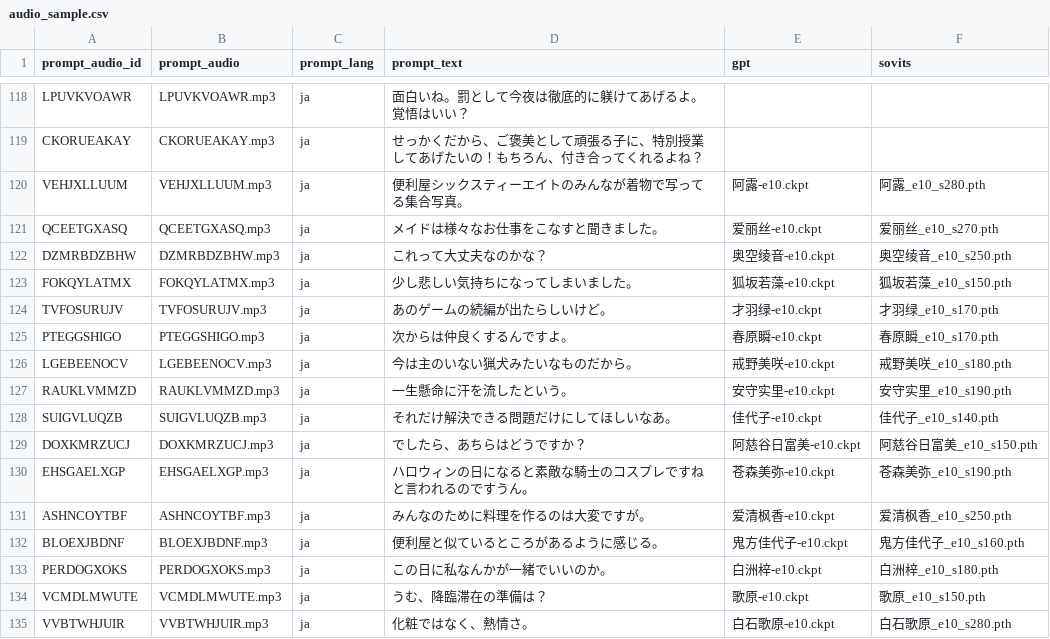
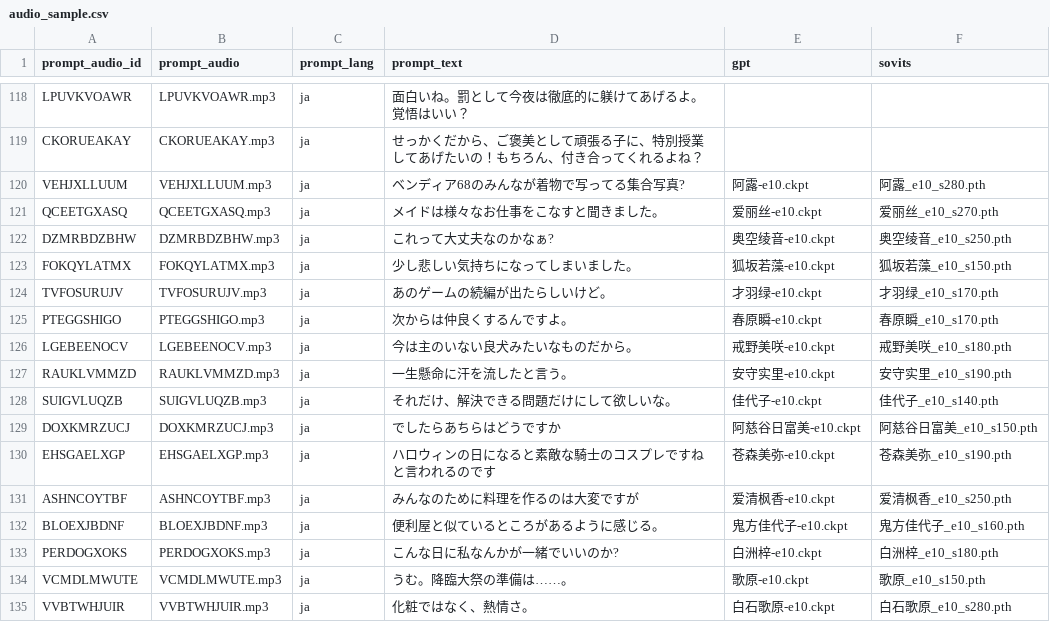
Before and after one commit to chunyeah/GPT-SoVITS, a CSV file: Docker/audio_sample.csv, drawn as a sheet; only a part is shown, gaps mark what is left out.

```diff
--- a/Docker/audio_sample.csv
+++ b/Docker/audio_sample.csv
@@ -119,5 +119,5 @@ LPUVKVOAWR,LPUVKVOAWR.mp3,ja,面白いね。罰として今夜は徹底的に躾
 CKORUEAKAY,CKORUEAKAY.mp3,ja,せっかくだから、ご褒美として頑張る子に、特別授業してあげたいの！もちろん、付き合ってくれるよね？,,,,,,,,,,,,,,,,,
-VEHJXLLUUM,VEHJXLLUUM.mp3,ja,便利屋シックスティーエイトのみんなが着物で写ってる集合写真。,阿露-e10.ckpt,阿露_e10_s280.pth,,,,,,,,,,,,,,,
+VEHJXLLUUM,VEHJXLLUUM.mp3,ja,ベンディア68のみんなが着物で写ってる集合写真?,阿露-e10.ckpt,阿露_e10_s280.pth,,,,,,,,,,,,,,,
 QCEETGXASQ,QCEETGXASQ.mp3,ja,メイドは様々なお仕事をこなすと聞きました。,爱丽丝-e10.ckpt,爱丽丝_e10_s270.pth,,,,,,,,,,,,,,,
-DZMRBDZBHW,DZMRBDZBHW.mp3,ja,これって大丈夫なのかな？,奥空绫音-e10.ckpt,奥空绫音_e10_s250.pth,,,,,,,,,,,,,,,
+DZMRBDZBHW,DZMRBDZBHW.mp3,ja,これって大丈夫なのかなぁ?,奥空绫音-e10.ckpt,奥空绫音_e10_s250.pth,,,,,,,,,,,,,,,
 FOKQYLATMX,FOKQYLATMX.mp3,ja,少し悲しい気持ちになってしまいました。,狐坂若藻-e10.ckpt,狐坂若藻_e10_s150.pth,,,,,,,,,,,,,,,
@@ -125,11 +125,11 @@ TVFOSURUJV,TVFOSURUJV.mp3,ja,あのゲームの続編が出たらしいけど。
 PTEGGSHIGO,PTEGGSHIGO.mp3,ja,次からは仲良くするんですよ。,春原瞬-e10.ckpt,春原瞬_e10_s170.pth,,,,,,,,,,,,,,,
-LGEBEENOCV,LGEBEENOCV.mp3,ja,今は主のいない猟犬みたいなものだから。,戒野美咲-e10.ckpt,戒野美咲_e10_s180.pth,,,,,,,,,,,,,,,
-RAUKLVMMZD,RAUKLVMMZD.mp3,ja,一生懸命に汗を流したという。,安守实里-e10.ckpt,安守实里_e10_s190.pth,,,,,,,,,,,,,,,
-SUIGVLUQZB,SUIGVLUQZB.mp3,ja,それだけ解決できる問題だけにしてほしいなあ。,佳代子-e10.ckpt,佳代子_e10_s140.pth,,,,,,,,,,,,,,,
-DOXKMRZUCJ,DOXKMRZUCJ.mp3,ja,でしたら、あちらはどうですか？,阿慈谷日富美-e10.ckpt,阿慈谷日富美_e10_s150.pth,,,,,,,,,,,,,,,
-EHSGAELXGP,EHSGAELXGP.mp3,ja,ハロウィンの日になると素敵な騎士のコスプレですねと言われるのですうん。,苍森美弥-e10.ckpt,苍森美弥_e10_s190.pth,,,,,,,,,,,,,,,
-ASHNCOYTBF,ASHNCOYTBF.mp3,ja,みんなのために料理を作るのは大変ですが。,爱清枫香-e10.ckpt,爱清枫香_e10_s250.pth,,,,,,,,,,,,,,,
+LGEBEENOCV,LGEBEENOCV.mp3,ja,今は主のいない良犬みたいなものだから。,戒野美咲-e10.ckpt,戒野美咲_e10_s180.pth,,,,,,,,,,,,,,,
+RAUKLVMMZD,RAUKLVMMZD.mp3,ja,一生懸命に汗を流したと言う。,安守实里-e10.ckpt,安守实里_e10_s190.pth,,,,,,,,,,,,,,,
+SUIGVLUQZB,SUIGVLUQZB.mp3,ja,それだけ、解決できる問題だけにして欲しいな。,佳代子-e10.ckpt,佳代子_e10_s140.pth,,,,,,,,,,,,,,,
+DOXKMRZUCJ,DOXKMRZUCJ.mp3,ja,でしたらあちらはどうですか,阿慈谷日富美-e10.ckpt,阿慈谷日富美_e10_s150.pth,,,,,,,,,,,,,,,
+EHSGAELXGP,EHSGAELXGP.mp3,ja,ハロウィンの日になると素敵な騎士のコスプレですねと言われるのです,苍森美弥-e10.ckpt,苍森美弥_e10_s190.pth,,,,,,,,,,,,,,,
+ASHNCOYTBF,ASHNCOYTBF.mp3,ja,みんなのために料理を作るのは大変ですが,爱清枫香-e10.ckpt,爱清枫香_e10_s250.pth,,,,,,,,,,,,,,,
 BLOEXJBDNF,BLOEXJBDNF.mp3,ja,便利屋と似ているところがあるように感じる。,鬼方佳代子-e10.ckpt,鬼方佳代子_e10_s160.pth,,,,,,,,,,,,,,,
-PERDOGXOKS,PERDOGXOKS.mp3,ja,この日に私なんかが一緒でいいのか。,白洲梓-e10.ckpt,白洲梓_e10_s180.pth,,,,,,,,,,,,,,,
-VCMDLMWUTE,VCMDLMWUTE.mp3,ja,うむ、降臨滞在の準備は？,歌原-e10.ckpt,歌原_e10_s150.pth,,,,,,,,,,,,,,,
+PERDOGXOKS,PERDOGXOKS.mp3,ja,こんな日に私なんかが一緒でいいのか?,白洲梓-e10.ckpt,白洲梓_e10_s180.pth,,,,,,,,,,,,,,,
+VCMDLMWUTE,VCMDLMWUTE.mp3,ja,うむ。降臨大祭の準備は……。,歌原-e10.ckpt,歌原_e10_s150.pth,,,,,,,,,,,,,,,
 VVBTWHJUIR,VVBTWHJUIR.mp3,ja,化粧ではなく、熱情さ。,白石歌原-e10.ckpt,白石歌原_e10_s280.pth,,,,,,,,,,,,,,,
```
Also changed, not shown: 3 other files.
